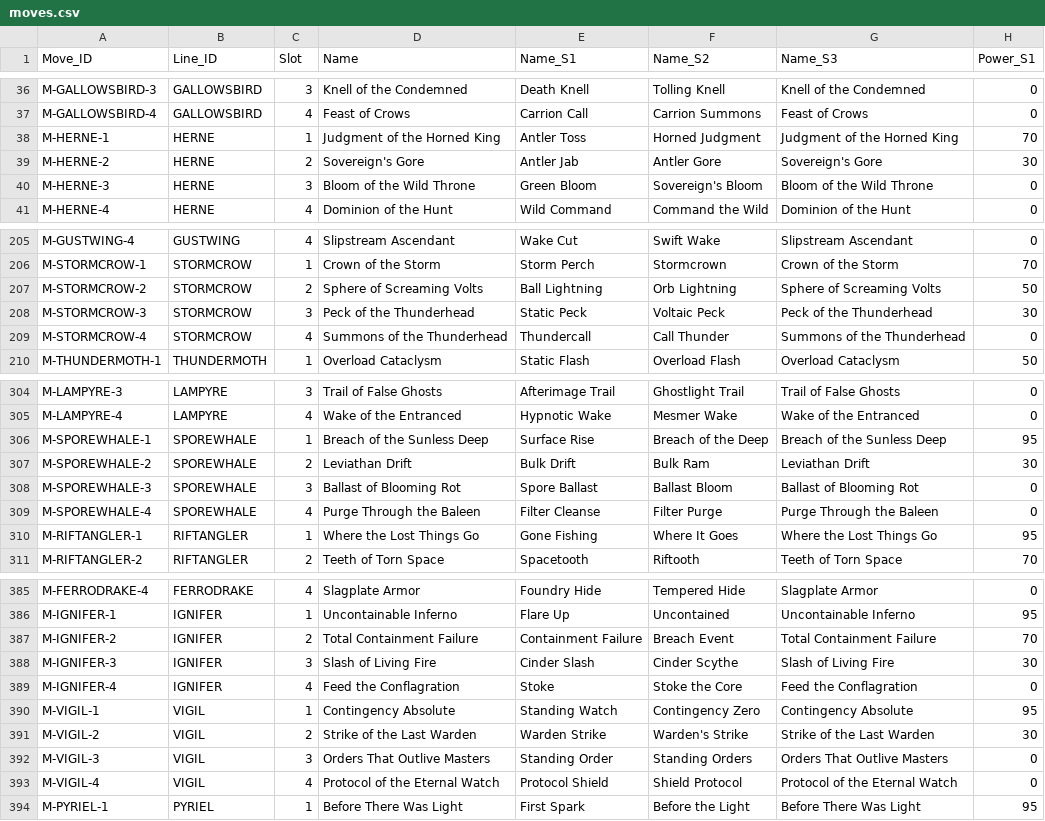
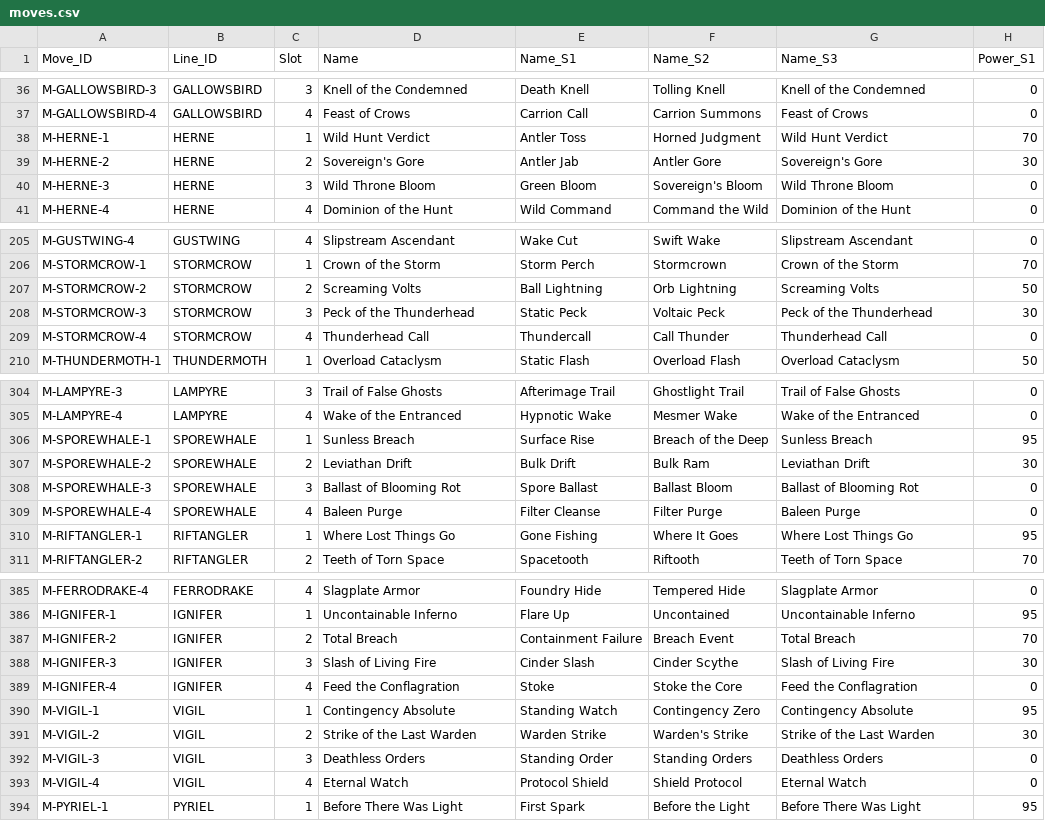
Before and after one commit to eccestanczyk/dfmc, a CSV file: codex/moves.csv, drawn as a sheet; only a part is shown, gaps mark what is left out; the diff covers the shown part only; the diff names each change by its address in the sheet, - before the commit and + after, or states it on an @@ line.

Commit message:
moves.csv: shorten 46 S3 move names that overflow the 216px battle move card
Names only (Name + Name_S3, 92 cells across 46 rows). No Move_ID, power,
cooldown, effect, synergy or targeting change. Exact field replacements on the
raw text, so quoting on every untouched cell is byte-identical.

```diff
--- a/codex/moves.csv
+++ b/codex/moves.csv
-D38 (Name): Judgment of the Horned King
+D38 (Name): Wild Hunt Verdict
-G38 (Name_S3): Judgment of the Horned King
+G38 (Name_S3): Wild Hunt Verdict
-D40 (Name): Bloom of the Wild Throne
+D40 (Name): Wild Throne Bloom
-G40 (Name_S3): Bloom of the Wild Throne
+G40 (Name_S3): Wild Throne Bloom
-D207 (Name): Sphere of Screaming Volts
+D207 (Name): Screaming Volts
-G207 (Name_S3): Sphere of Screaming Volts
+G207 (Name_S3): Screaming Volts
-D209 (Name): Summons of the Thunderhead
+D209 (Name): Thunderhead Call
-G209 (Name_S3): Summons of the Thunderhead
+G209 (Name_S3): Thunderhead Call
-D306 (Name): Breach of the Sunless Deep
+D306 (Name): Sunless Breach
-G306 (Name_S3): Breach of the Sunless Deep
+G306 (Name_S3): Sunless Breach
-D309 (Name): Purge Through the Baleen
+D309 (Name): Baleen Purge
-G309 (Name_S3): Purge Through the Baleen
+G309 (Name_S3): Baleen Purge
-D310 (Name): Where the Lost Things Go
+D310 (Name): Where Lost Things Go
-G310 (Name_S3): Where the Lost Things Go
+G310 (Name_S3): Where Lost Things Go
-D387 (Name): Total Containment Failure
+D387 (Name): Total Breach
-G387 (Name_S3): Total Containment Failure
+G387 (Name_S3): Total Breach
-D392 (Name): Orders That Outlive Masters
+D392 (Name): Deathless Orders
-G392 (Name_S3): Orders That Outlive Masters
+G392 (Name_S3): Deathless Orders
-D393 (Name): Protocol of the Eternal Watch
+D393 (Name): Eternal Watch
-G393 (Name_S3): Protocol of the Eternal Watch
+G393 (Name_S3): Eternal Watch
```
Also changed, not shown: 72 edited cells elsewhere in this file.
